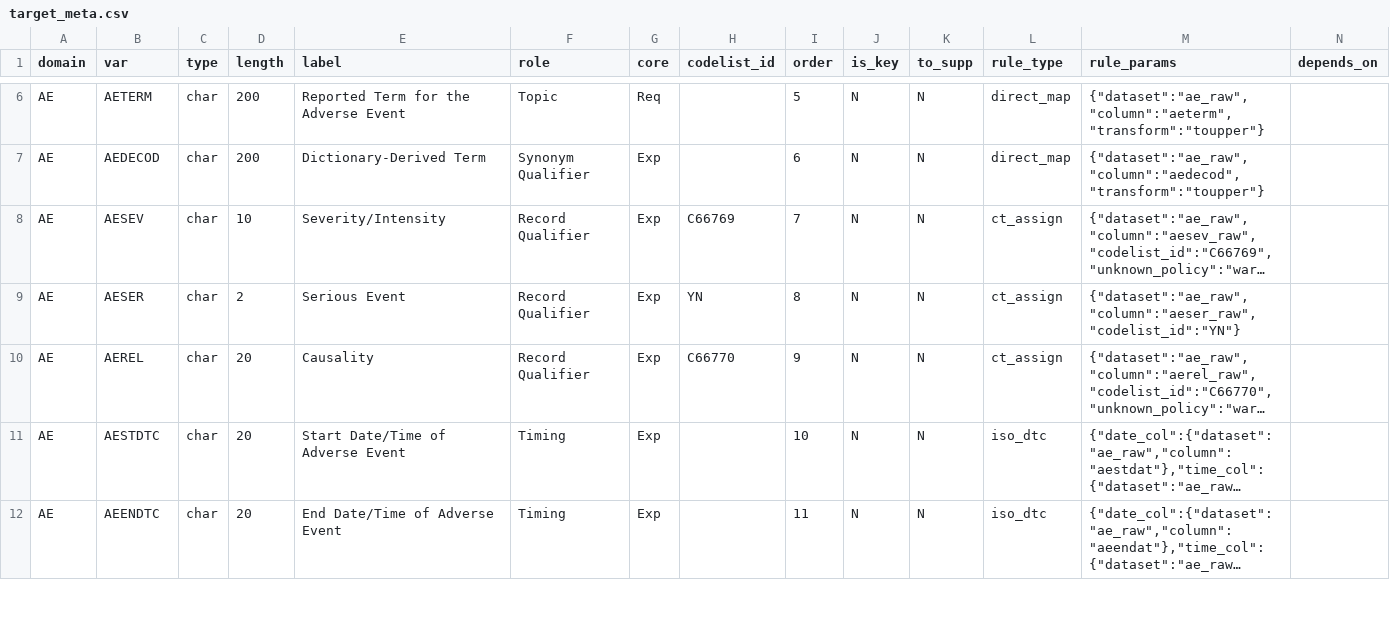
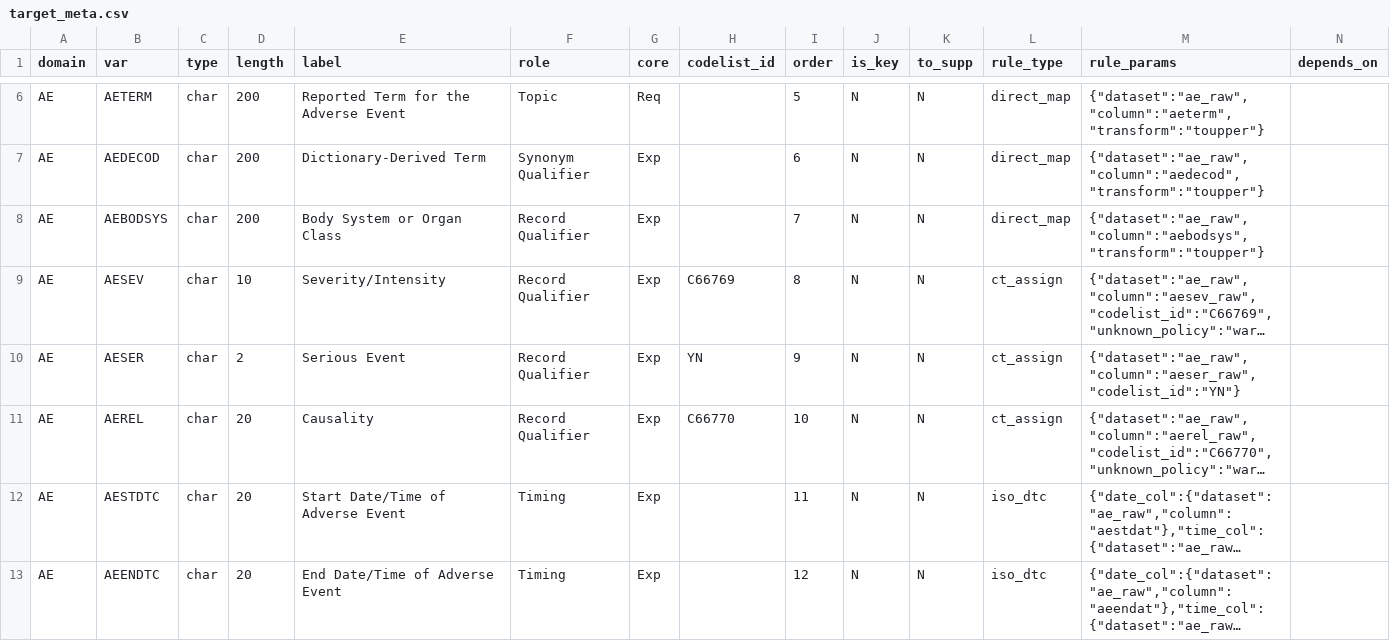
Before and after one commit to chiara-cattani/sdtm-builder, a CSV file: inst/extdata/starter_kit/target_meta.csv, drawn as a sheet; only a part is shown, gaps mark what is left out; long unchanged cells end in …; addresses are those after the commit; the diff covers the shown part only; the diff names each change by its address in the sheet, - before the commit and + after, or states it on an @@ line.

```diff
--- a/inst/extdata/starter_kit/target_meta.csv
+++ b/inst/extdata/starter_kit/target_meta.csv
+row 8: AE | AEBODSYS | char | 200 | Body System or Organ Class | Record Qualifier | Exp |  | 7 | N | N | direct_map | {"dataset":"ae_raw","column":"aebodsys","transform":"toupper"}
-I9 (order): 7
+I9 (order): 8
-I10 (order): 8
+I10 (order): 9
-I11 (order): 9
+I11 (order): 10
-I12 (order): 10
+I12 (order): 11
-I13 (order): 11
+I13 (order): 12
```
Also changed, not shown: 4 added rows and 22 edited cells elsewhere in this file, inst/extdata/starter_kit/source_meta.csv, 28 other files.
